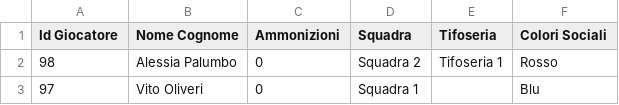
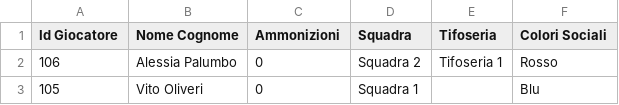
Before and after one commit to v0liver/Academy-Reactive, a CSV file: demoTorneoSpringBatch/file/batchTorneoGiocatore.csv, drawn as a sheet.

Commit message:
batch corretto nextval

```diff
--- a/demoTorneoSpringBatch/file/batchTorneoGiocatore.csv
+++ b/demoTorneoSpringBatch/file/batchTorneoGiocatore.csv
@@ -1,3 +1,3 @@
 Id Giocatore   ;Nome Cognome   ;Ammonizioni    ;Squadra        ;Tifoseria      ;Colori Sociali
-98             ;Alessia Palumbo;0              ;Squadra 2      ;Tifoseria 1    ;Rosso
-97             ;Vito Oliveri   ;0              ;Squadra 1      ;               ;Blu
+106            ;Alessia Palumbo;0              ;Squadra 2      ;Tifoseria 1    ;Rosso
+105            ;Vito Oliveri   ;0              ;Squadra 1      ;               ;Blu
```
Also changed, not shown: 1 other file.
